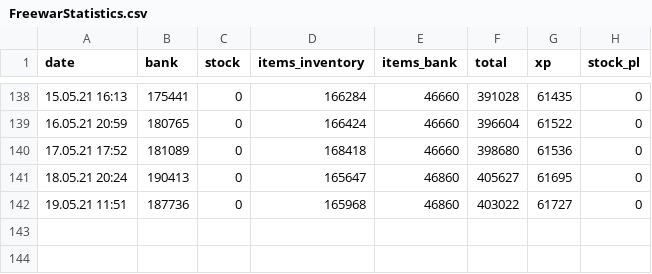
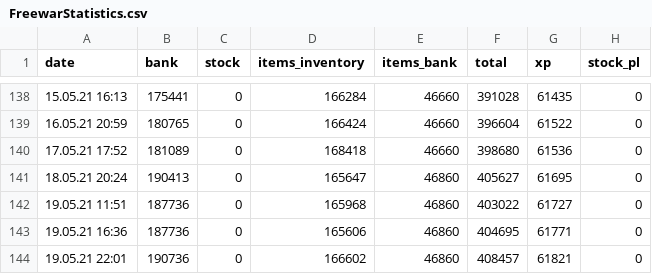
Before and after one commit to KasparJohannesSchneider/FreewarStats, a CSV file: FreewarStatistics.csv, drawn as a sheet; only a part is shown, gaps mark what is left out; the diff names each change by its address in the sheet, - before the commit and + after, or states it on an @@ line.

Commit message:
added data

```diff
--- a/FreewarStatistics.csv
+++ b/FreewarStatistics.csv
+row 143: 19.05.21 16:36 | 187736 | 0 | 165606 | 46860 | 404695 | 61771 | 0
+row 144: 19.05.21 22:01 | 190736 | 0 | 166602 | 46860 | 408457 | 61821 | 0
```
Also changed, not shown: 9 other files.
